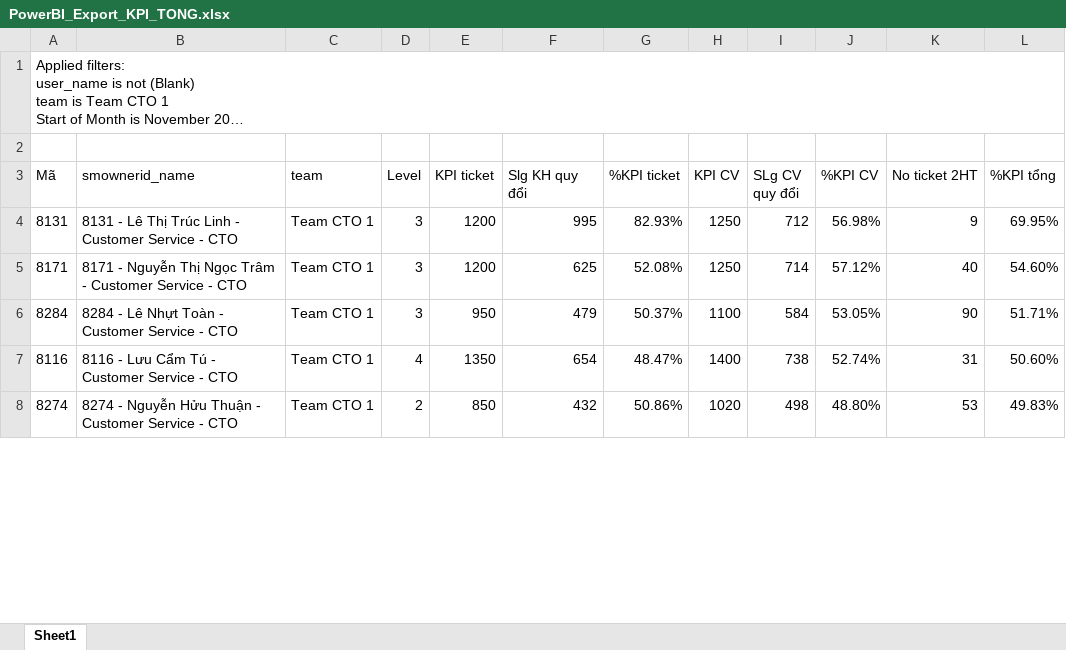
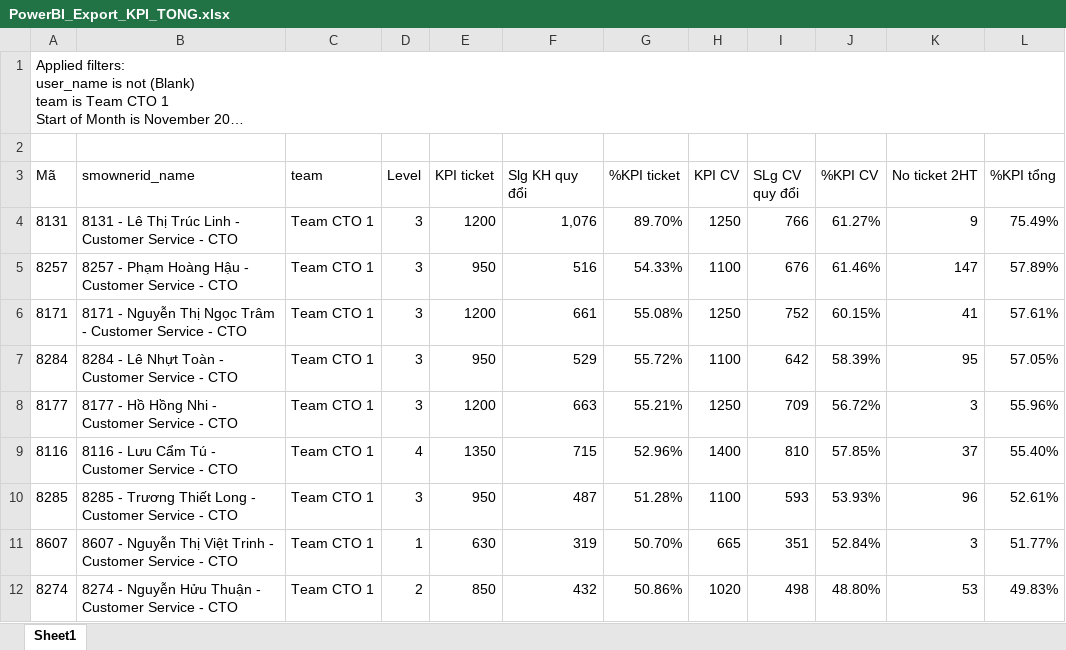
Before and after one commit to nquoc/kpicto, an Excel workbook: PowerBI_Export_KPI_TONG.xlsx, sheet Sheet1, drawn as a sheet; only a part is shown; long unchanged cells end in …; values as stored, in another font and other column widths than the file's, no borders; table styles not drawn; addresses are those after the commit; the diff covers the shown part only; the diff names each change by its address in the sheet, - before the commit and + after, or states it on an @@ line.

```diff
--- a/PowerBI_Export_KPI_TONG.xlsx (sheet Sheet1)
+++ b/PowerBI_Export_KPI_TONG.xlsx (sheet Sheet1)
-F4 (Slg KH quy đổi): 995
+F4 (Slg KH quy đổi): 1,076
-G4 (%KPI ticket): 82.93%
+G4 (%KPI ticket): 89.70%
-I4 (SLg CV quy đổi): 712
+I4 (SLg CV quy đổi): 766
-J4 (%KPI CV): 56.98%
+J4 (%KPI CV): 61.27%
-L4 (%KPI tổng): 69.95%
+L4 (%KPI tổng): 75.49%
+row 5: 8257 | 8257 - Phạm Hoàng Hậu - Customer Service - CTO | Team CTO 1 | 3 | 950 | 516 | 54.33% | 1100 | 676 | 61.46% | 147 | 57.89%
-F6 (Slg KH quy đổi): 625
+F6 (Slg KH quy đổi): 661
-G6 (%KPI ticket): 52.08%
+G6 (%KPI ticket): 55.08%
-I6 (SLg CV quy đổi): 714
+I6 (SLg CV quy đổi): 752
-J6 (%KPI CV): 57.12%
+J6 (%KPI CV): 60.15%
-K6 (No ticket 2HT): 40
+K6 (No ticket 2HT): 41
-L6 (%KPI tổng): 54.60%
+L6 (%KPI tổng): 57.61%
-F7 (Slg KH quy đổi): 479
+F7 (Slg KH quy đổi): 529
-G7 (%KPI ticket): 50.37%
+G7 (%KPI ticket): 55.72%
-I7 (SLg CV quy đổi): 584
+I7 (SLg CV quy đổi): 642
-J7 (%KPI CV): 53.05%
+J7 (%KPI CV): 58.39%
-K7 (No ticket 2HT): 90
+K7 (No ticket 2HT): 95
-L7 (%KPI tổng): 51.71%
+L7 (%KPI tổng): 57.05%
+row 8: 8177 | 8177 - Hồ Hồng Nhi - Customer Service - CTO | Team CTO 1 | 3 | 1200 | 663 | 55.21% | 1250 | 709 | 56.72% | 3 | 55.96%
-F9 (Slg KH quy đổi): 654
+F9 (Slg KH quy đổi): 715
-G9 (%KPI ticket): 48.47%
+G9 (%KPI ticket): 52.96%
-I9 (SLg CV quy đổi): 738
+I9 (SLg CV quy đổi): 810
-J9 (%KPI CV): 52.74%
+J9 (%KPI CV): 57.85%
-K9 (No ticket 2HT): 31
+K9 (No ticket 2HT): 37
-L9 (%KPI tổng): 50.60%
+L9 (%KPI tổng): 55.40%
+row 10: 8285 | 8285 - Trương Thiết Long - Customer Service - CTO | Team CTO 1 | 3 | 950 | 487 | 51.28% | 1100 | 593 | 53.93% | 96 | 52.61%
+row 11: 8607 | 8607 - Nguyễn Thị Việt Trinh - Customer Service - CTO | Team CTO 1 | 1 | 630 | 319 | 50.70% | 665 | 351 | 52.84% | 3 | 51.77%
```
Also changed, not shown: 4 removed rows and 17 edited cells elsewhere in this sheet, PowerBI_Export_HS_CA_TRUC.xlsx, 4 other files.
